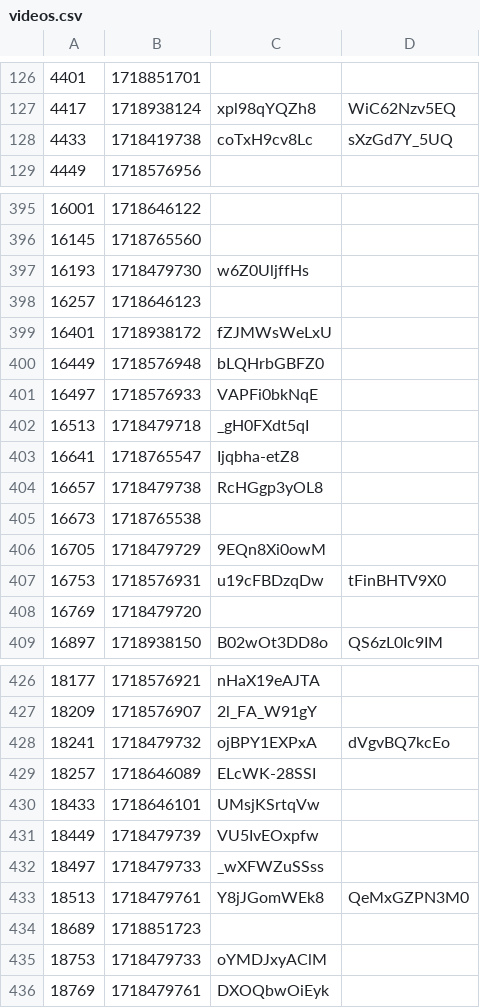
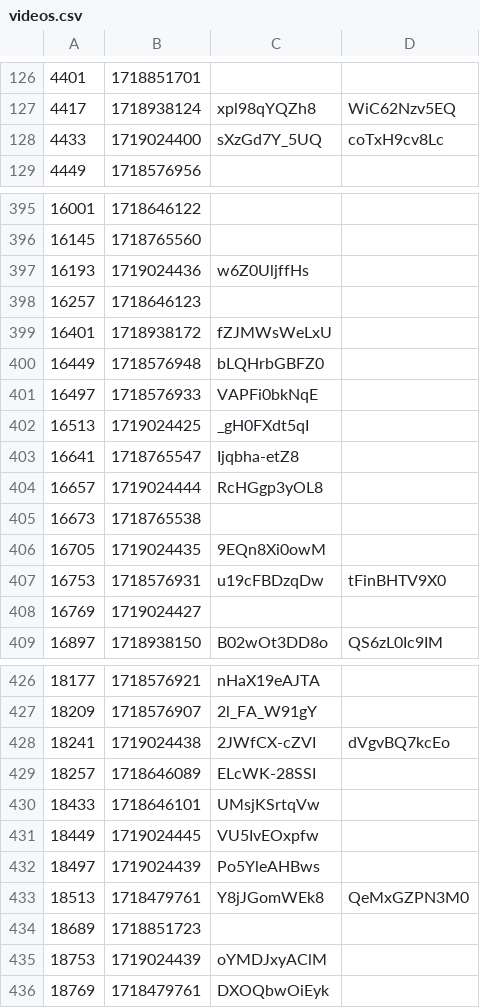
Before and after one commit to volodymyrspace/assets, a CSV file: definitions/videos.csv, drawn as a sheet; only a part is shown, gaps mark what is left out; the diff covers the shown part only.

```diff
--- a/definitions/videos.csv
+++ b/definitions/videos.csv
@@ -127,3 +127,3 @@
 4417,1718938124,xpl98qYQZh8,WiC62Nzv5EQ
-4433,1718419738,coTxH9cv8Lc,sXzGd7Y_5UQ
+4433,1719024400,sXzGd7Y_5UQ,coTxH9cv8Lc
 4449,1718576956,
@@ -396,3 +396,3 @@
 16145,1718765560,
-16193,1718479730,w6Z0UljffHs
+16193,1719024436,w6Z0UljffHs
 16257,1718646123,
@@ -401,9 +401,9 @@
 16497,1718576933,VAPFi0bkNqE
-16513,1718479718,_gH0FXdt5qI
+16513,1719024425,_gH0FXdt5qI
 16641,1718765547,Ijqbha-etZ8
-16657,1718479738,RcHGgp3yOL8
+16657,1719024444,RcHGgp3yOL8
 16673,1718765538,
-16705,1718479729,9EQn8Xi0owM
+16705,1719024435,9EQn8Xi0owM
 16753,1718576931,u19cFBDzqDw,tFinBHTV9X0
-16769,1718479720,
+16769,1719024427,
 16897,1718938150,B02wOt3DD8o,QS6zL0Ic9IM
@@ -427,10 +427,10 @@
 18209,1718576907,2l_FA_W91gY
-18241,1718479732,ojBPY1EXPxA,dVgvBQ7kcEo
+18241,1719024438,2JWfCX-cZVI,dVgvBQ7kcEo
 18257,1718646089,ELcWK-28SSI
 18433,1718646101,UMsjKSrtqVw
-18449,1718479739,VU5IvEOxpfw
-18497,1718479733,_wXFWZuSSss
+18449,1719024445,VU5IvEOxpfw
+18497,1719024439,Po5YleAHBws
 18513,1718479761,Y8jJGomWEk8,QeMxGZPN3M0
 18689,1718851723,
-18753,1718479733,oYMDJxyAClM
+18753,1719024439,oYMDJxyAClM
 18769,1718479761,DXOQbwOiEyk
```
Also changed, not shown: 98 edited cells elsewhere in this file.
